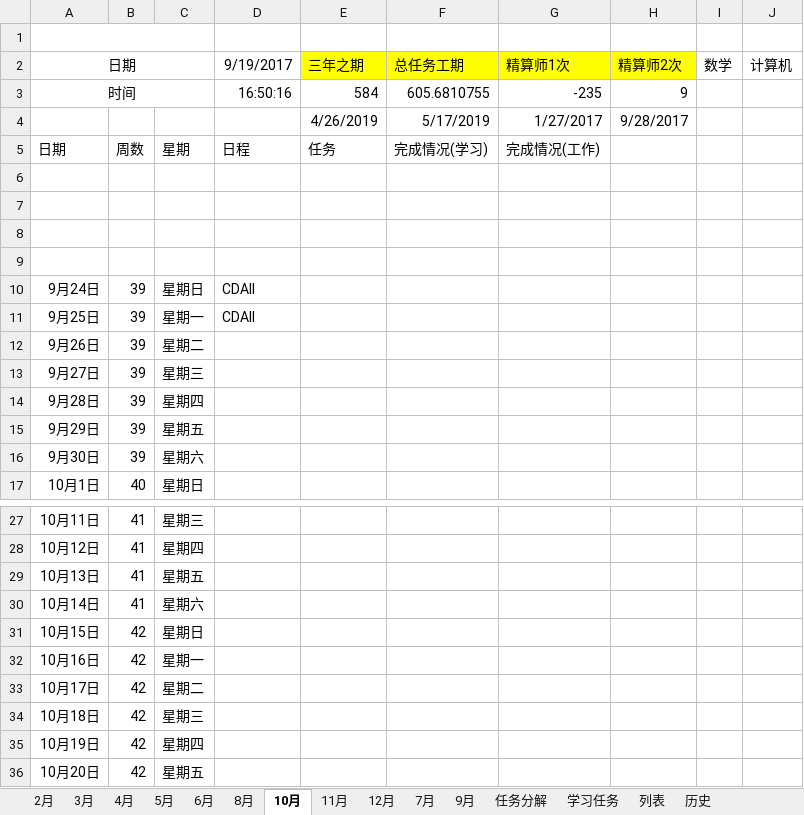
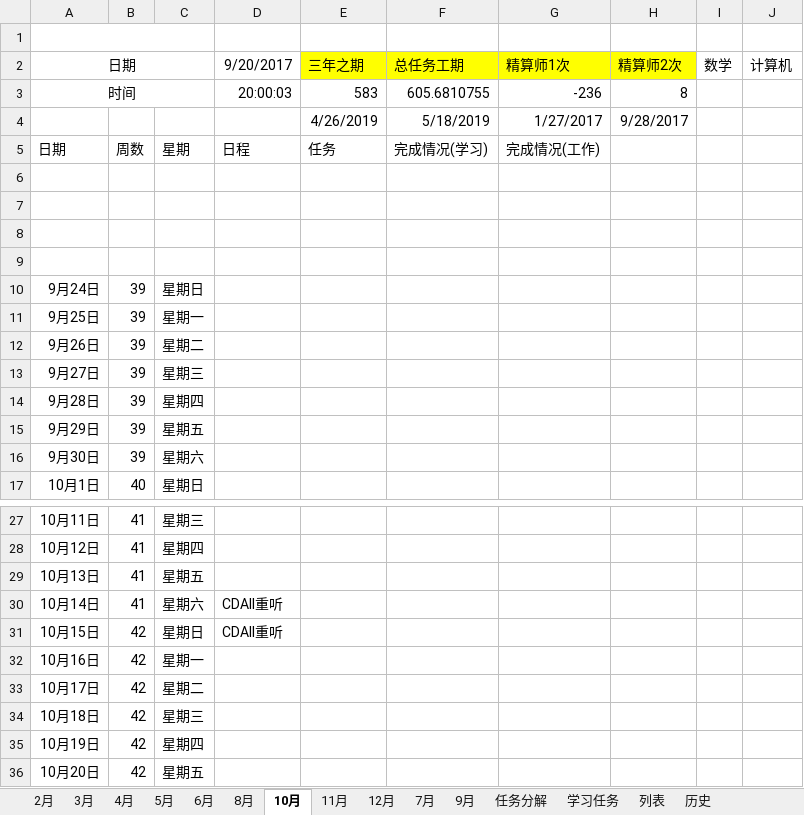
Before and after one commit to guofei9987/plans, an Excel workbook: 2017.xlsx, sheet 10月, drawn as a sheet; only a part is shown, gaps mark what is left out; values as stored, in another font and other column widths than the file's, no borders; conditional formats not drawn; the diff names each change by its address in the sheet, - before the commit and + after, or states it on an @@ line.

```diff
--- a/2017.xlsx (sheet 10月)
+++ b/2017.xlsx (sheet 10月)
-D2: 9/19/2017
+D2: 9/20/2017
-D3: 16:50:16
+D3: 20:00:03
-E3: 584
+E3: 583
-G3: -235
+G3: -236
-H3: 9
+H3: 8
-F4: 5/17/2019
+F4: 5/18/2019
-D10:D11: CDAII
+D10:D11: (empty)
-D30:D31: (empty)
+D30:D31: CDAII重听
```
Also changed, not shown: sheet 2月, sheet 3月, sheet 8月, sheet 11月, sheet 7月, sheet 9月, 5 more sheets, charts or pictures.
